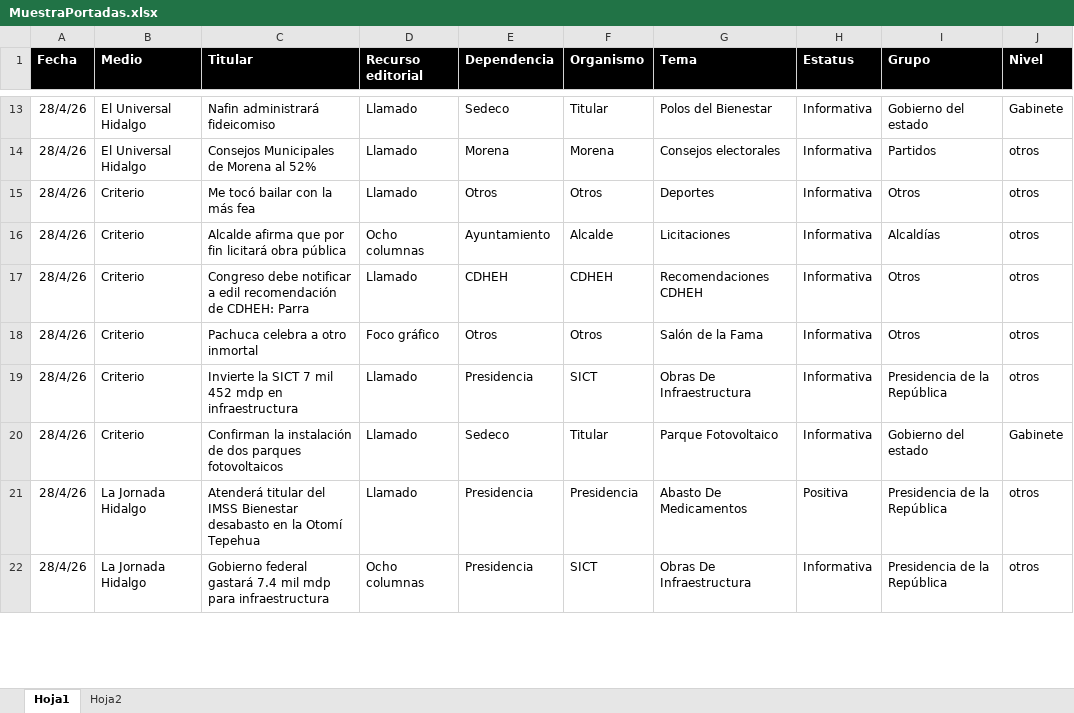
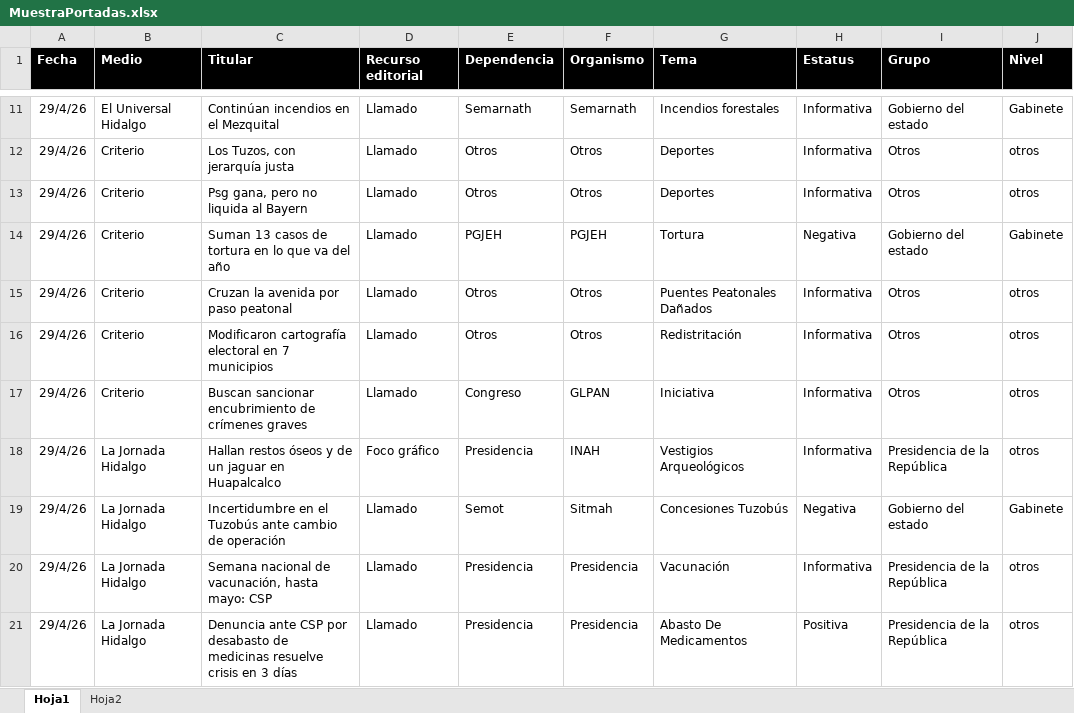
Before and after one commit to thelonious9/Reporteportadas, an Excel workbook: MuestraPortadas.xlsx, sheet Hoja1, drawn as a sheet; only a part is shown, gaps mark what is left out; values as stored, in another font and other column widths than the file's, no borders; table styles not drawn; removed rows and columns are numbered as before the commit, all else as after; the diff covers the shown part only; the diff names each change by its address in the sheet, - before the commit and + after, or states it on an @@ line.

```diff
--- a/MuestraPortadas.xlsx (sheet Hoja1)
+++ b/MuestraPortadas.xlsx (sheet Hoja1)
-A11 (Fecha): 28/4/26
+A11 (Fecha): 29/4/26
-C11 (Titular): Nafin administrará fideicomiso
+C11 (Titular): Continúan incendios en el Mezquital
-E11 (Dependencia): Sedeco
+E11 (Dependencia): Semarnath
-F11 (Organismo): Titular
+F11 (Organismo): Semarnath
-G11 (Tema): Polos del Bienestar
+G11 (Tema): Incendios forestales
-row 14: 28/4/26 | El Universal Hidalgo | Consejos Municipales de Morena al 52% | Llamado | Morena | Morena | Consejos electorales | Informativa | Partidos | otros
+row 12: 29/4/26 | Criterio | Los Tuzos, con jerarquía justa | Llamado | Otros | Otros | Deportes | Informativa | Otros | otros
-A13 (Fecha): 28/4/26
+A13 (Fecha): 29/4/26
-C13 (Titular): Me tocó bailar con la más fea
+C13 (Titular): Psg gana, pero no liquida al Bayern
-row 16: 28/4/26 | Criterio | Alcalde afirma que por fin licitará obra pública | Ocho columnas | Ayuntamiento | Alcalde | Licitaciones | Informativa | Alcaldías | otros
+row 14: 29/4/26 | Criterio | Suman 13 casos de tortura en lo que va del año | Llamado | PGJEH | PGJEH | Tortura | Negativa | Gobierno del estado | Gabinete
-A15:A16 (Fecha): 28/4/26
+A15:A16 (Fecha): 29/4/26
-C15 (Titular): Congreso debe notificar a edil recomendación de CDHEH: Parra
+C15 (Titular): Cruzan la avenida por paso peatonal
-E15 (Dependencia): CDHEH
+E15 (Dependencia): Otros
-F15 (Organismo): CDHEH
+F15 (Organismo): Otros
-G15 (Tema): Recomendaciones CDHEH
+G15 (Tema): Puentes Peatonales Dañados
-C16 (Titular): Pachuca celebra a otro inmortal
+C16 (Titular): Modificaron cartografía electoral en 7 municipios
-D16 (Recurso editorial): Foco gráfico
+D16 (Recurso editorial): Llamado
-G16 (Tema): Salón de la Fama
+G16 (Tema): Redistritación
+row 17: 29/4/26 | Criterio | Buscan sancionar encubrimiento de crímenes graves | Llamado | Congreso | GLPAN | Iniciativa | Informativa | Otros | otros
+row 18: 29/4/26 | La Jornada Hidalgo | Hallan restos óseos y de un jaguar en Huapalcalco | Foco gráfico | Presidencia | INAH | Vestigios Arqueológicos | Informativa | Presidencia de la República | otros
+row 19: 29/4/26 | La Jornada Hidalgo | Incertidumbre en el Tuzobús ante cambio de operación | Llamado | Semot | Sitmah | Concesiones Tuzobús | Negativa | Gobierno del estado | Gabinete
-A20 (Fecha): 28/4/26
+A20 (Fecha): 29/4/26
-B20 (Medio): Criterio
+B20 (Medio): La Jornada Hidalgo
-C20 (Titular): Invierte la SICT 7 mil 452 mdp en infraestructura
+C20 (Titular): Semana nacional de vacunación, hasta mayo: CSP
-F20 (Organismo): SICT
+F20 (Organismo): Presidencia
-G20 (Tema): Obras De Infraestructura
+G20 (Tema): Vacunación
-row 20: 28/4/26 | Criterio | Confirman la instalación de dos parques fotovoltaicos | Llamado | Sedeco | Titular | Parque Fotovoltaico | Informativa | Gobierno del estado | Gabinete
-A21 (Fecha): 28/4/26
+A21 (Fecha): 29/4/26
-C21 (Titular): Atenderá titular del IMSS Bienestar desabasto en la Otomí Tepehua
+C21 (Titular): Denuncia ante CSP por desabasto de medicinas resuelve crisis en 3 días
-row 22: 28/4/26 | La Jornada Hidalgo | Gobierno federal gastará 7.4 mil mdp para infraestructura | Ocho columnas | Presidencia | SICT | Obras De Infraestructura | Informativa | Presidencia de la República | otros
```
Also changed, not shown: 25 added rows, 30 removed rows and 120 edited cells elsewhere in this sheet, 1 other file.
